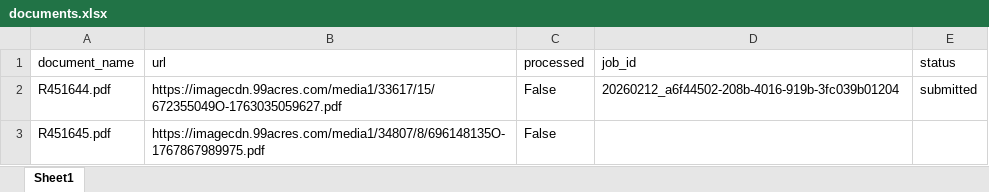
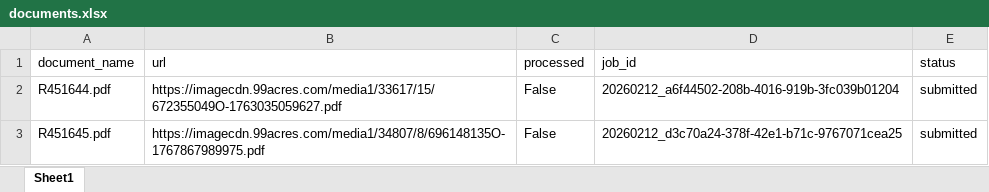
Before and after one commit to Suryanshnaithani/SarvamService, an Excel workbook: data/documents.xlsx, sheet Sheet1, drawn as a sheet; values as stored, in another font and other column widths than the file's, no borders; the diff names each change by its address in the sheet, - before the commit and + after, or states it on an @@ line.

Commit message:
Processed R451645.pdf → 20260212_d3c70a24-378f-42e1-b71c-9767071cea25

```diff
--- a/data/documents.xlsx (sheet Sheet1)
+++ b/data/documents.xlsx (sheet Sheet1)
-D3 (job_id): (empty)
+D3 (job_id): 20260212_d3c70a24-378f-42e1-b71c-9767071cea25
-E3 (status): (empty)
+E3 (status): submitted
```
